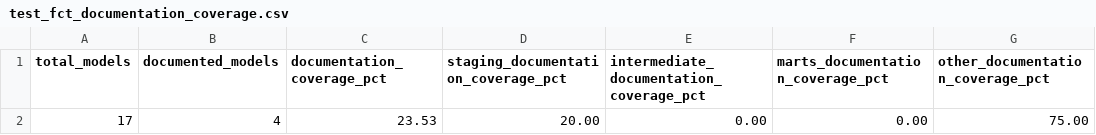
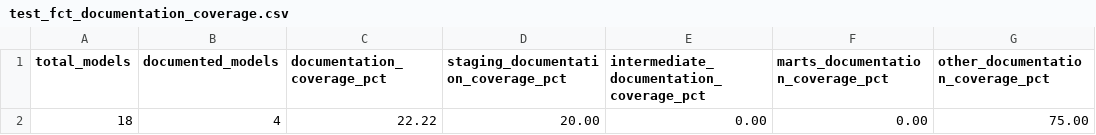
Before and after one commit to dbt-labs/dbt-project-evaluator, a CSV file: integration_tests/seeds/docs/test_fct_documentation_coverage.csv, drawn as a sheet.

Commit message:
adjust seeds

```diff
--- a/integration_tests/seeds/docs/test_fct_documentation_coverage.csv
+++ b/integration_tests/seeds/docs/test_fct_documentation_coverage.csv
@@ -1,2 +1,2 @@
 total_models,documented_models,documentation_coverage_pct,staging_documentation_coverage_pct,intermediate_documentation_coverage_pct,marts_documentation_coverage_pct,other_documentation_coverage_pct
-17,4,23.53,20.00,0.00,0.00,75.00
+18,4,22.22,20.00,0.00,0.00,75.00
```
Also changed, not shown: 1 other file.
